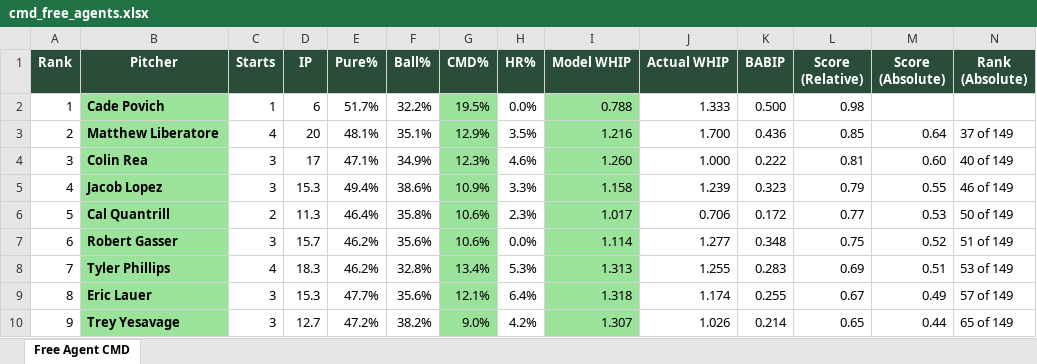
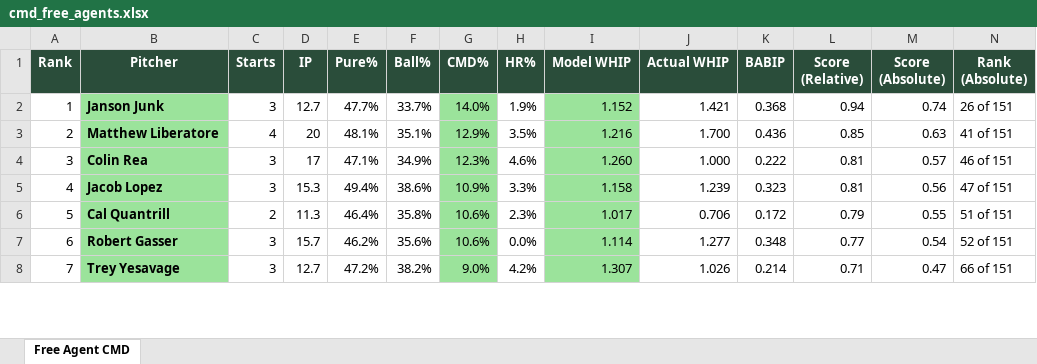
Before and after one commit to wcawcawcawcawca/fb-vics_league, an Excel workbook: output/cmd_free_agents.xlsx, sheet Free Agent CMD, drawn as a sheet; only a part is shown; values as stored, in another font and other column widths than the file's, no borders; removed rows and columns are numbered as before the commit, all else as after; the diff covers the shown part only; the diff names each change by its address in the sheet, - before the commit and + after, or states it on an @@ line.

```diff
--- a/output/cmd_free_agents.xlsx (sheet Free Agent CMD)
+++ b/output/cmd_free_agents.xlsx (sheet Free Agent CMD)
-B2 (Pitcher): Cade Povich
+B2 (Pitcher): Janson Junk
-C2 (Starts): 1
+C2 (Starts): 3
-D2 (IP): 6
+D2 (IP): 12.7
-E2 (Pure%): 51.7%
+E2 (Pure%): 47.7%
-F2 (Ball%): 32.2%
+F2 (Ball%): 33.7%
-G2 (CMD%): 19.5%
+G2 (CMD%): 14.0%
-H2 (HR%): 0.0%
+H2 (HR%): 1.9%
-I2 (Model WHIP): 0.788
+I2 (Model WHIP): 1.152
-J2 (Actual WHIP): 1.333
+J2 (Actual WHIP): 1.421
-K2 (BABIP): 0.500
+K2 (BABIP): 0.368
-L2 (Score (Relative)): 0.98
+L2 (Score (Relative)): 0.94
-M2 (Score (Absolute)): (empty)
+M2 (Score (Absolute)): 0.74
-N2 (Rank (Absolute)): (empty)
+N2 (Rank (Absolute)): 26 of 151
-M3 (Score (Absolute)): 0.64
+M3 (Score (Absolute)): 0.63
-N3 (Rank (Absolute)): 37 of 149
+N3 (Rank (Absolute)): 41 of 151
-M4 (Score (Absolute)): 0.60
+M4 (Score (Absolute)): 0.57
-N4 (Rank (Absolute)): 40 of 149
+N4 (Rank (Absolute)): 46 of 151
-L5 (Score (Relative)): 0.79
+L5 (Score (Relative)): 0.81
-M5 (Score (Absolute)): 0.55
+M5 (Score (Absolute)): 0.56
-N5 (Rank (Absolute)): 46 of 149
+N5 (Rank (Absolute)): 47 of 151
-L6 (Score (Relative)): 0.77
+L6 (Score (Relative)): 0.79
-M6 (Score (Absolute)): 0.53
+M6 (Score (Absolute)): 0.55
-N6 (Rank (Absolute)): 50 of 149
+N6 (Rank (Absolute)): 51 of 151
-L7 (Score (Relative)): 0.75
+L7 (Score (Relative)): 0.77
-M7 (Score (Absolute)): 0.52
+M7 (Score (Absolute)): 0.54
-N7 (Rank (Absolute)): 51 of 149
+N7 (Rank (Absolute)): 52 of 151
-row 8: 7 | Tyler Phillips | 4 | 18.3 | 46.2% | 32.8% | 13.4% | 5.3% | 1.313 | 1.255 | 0.283 | 0.69 | 0.51 | 53 of 149
-row 9: 8 | Eric Lauer | 3 | 15.3 | 47.7% | 35.6% | 12.1% | 6.4% | 1.318 | 1.174 | 0.255 | 0.67 | 0.49 | 57 of 149
-A8 (Rank): 9
+A8 (Rank): 7
-L8 (Score (Relative)): 0.65
+L8 (Score (Relative)): 0.71
-M8 (Score (Absolute)): 0.44
+M8 (Score (Absolute)): 0.47
-N8 (Rank (Absolute)): 65 of 149
+N8 (Rank (Absolute)): 66 of 151
```
Also changed, not shown: 8 added rows, 6 removed rows and 260 edited cells elsewhere in this sheet, 5 other files.
